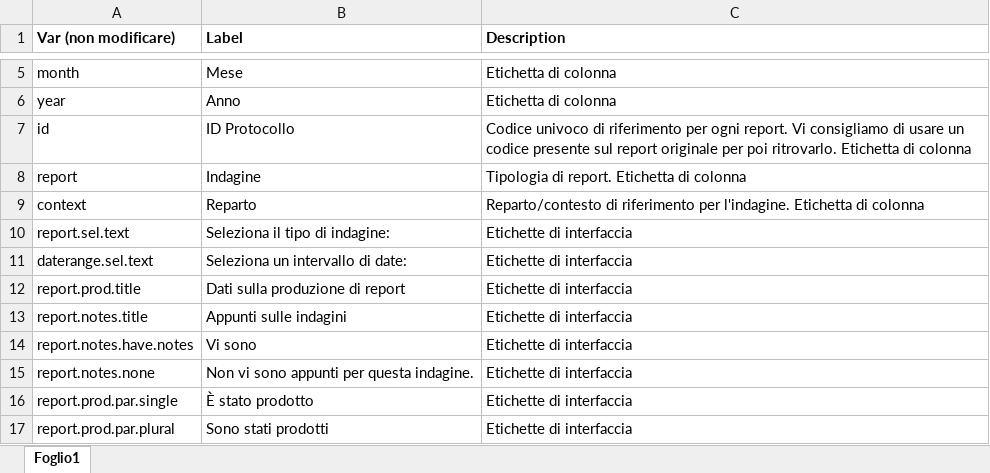
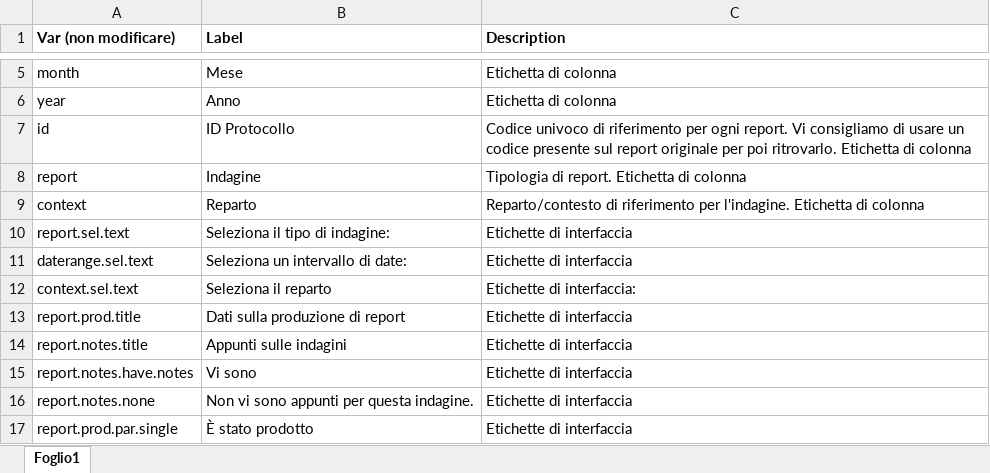
Before and after one commit to bakaburg1/Q-RED, an Excel workbook: Labels_it.xlsx, sheet Foglio1, drawn as a sheet; only a part is shown, gaps mark what is left out; the shorter side is filled out with more unchanged rows; values as stored, in another font and other column widths than the file's, no borders; the diff names each change by its address in the sheet, - before the commit and + after, or states it on an @@ line.

```diff
--- a/Labels_it.xlsx (sheet Foglio1)
+++ b/Labels_it.xlsx (sheet Foglio1)
+row 12: context.sel.text | Seleziona il reparto | Etichette di interfaccia:
```
Also changed, not shown: Labels_en.xlsx, 5 other files.
